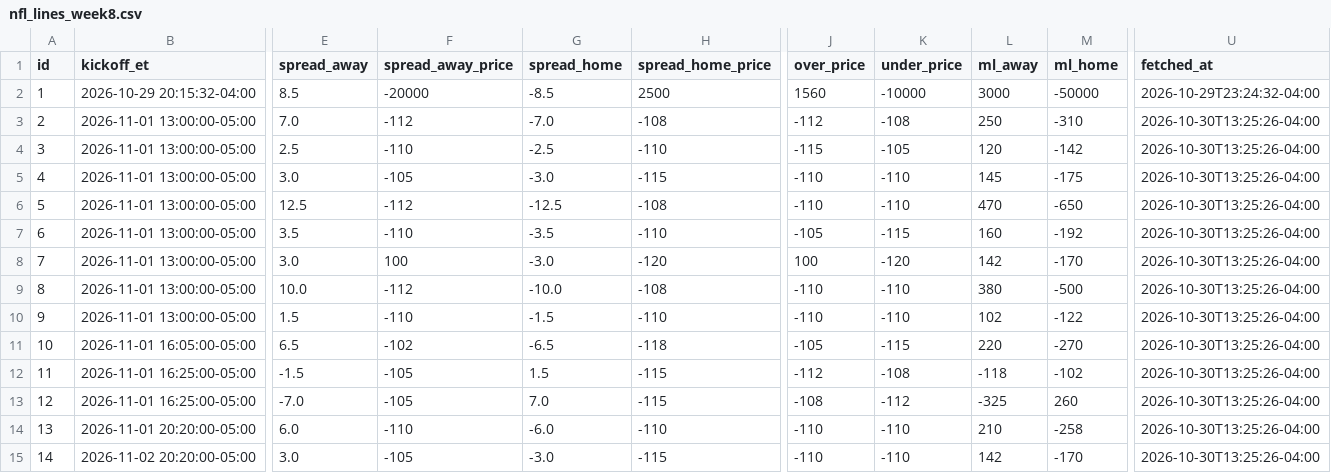
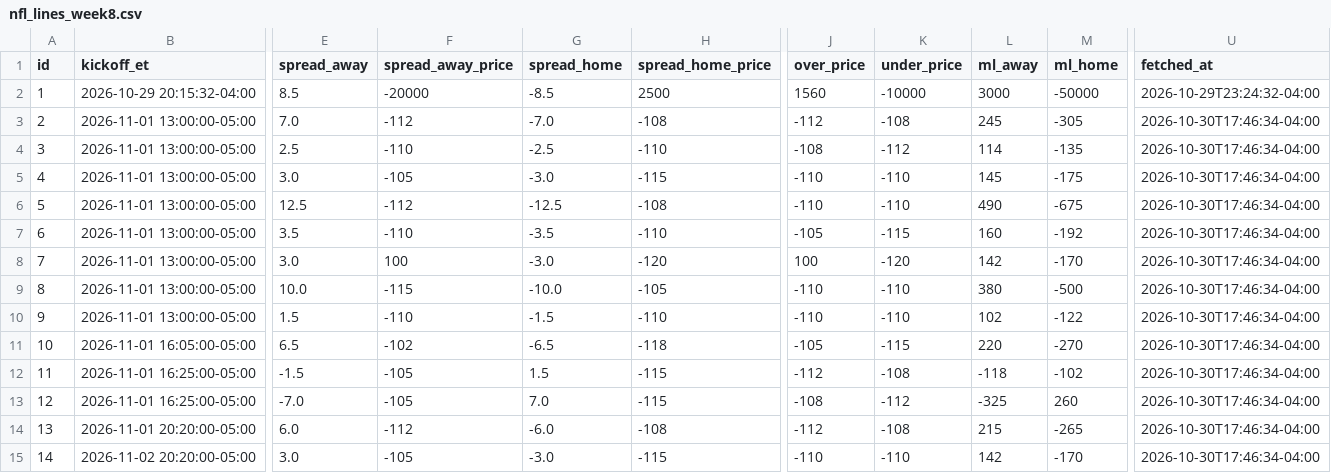
Before and after one commit to jolsufka/nfl_spread_league, a CSV file: lines/nfl_lines_week8.csv, drawn as a sheet; only a part is shown, gaps mark what is left out; the diff names each change by its address in the sheet, - before the commit and + after, or states it on an @@ line.

Commit message:
deploy: 729d647b59fc4e659016caf4e975da2496785569

```diff
--- a/lines/nfl_lines_week8.csv
+++ b/lines/nfl_lines_week8.csv
-L3 (ml_away): 250
+L3 (ml_away): 245
-M3 (ml_home): -310
+M3 (ml_home): -305
-U3:U15 (fetched_at): 2026-10-30T13:25:26-04:00
+U3:U15 (fetched_at): 2026-10-30T17:46:34-04:00
-J4 (over_price): -115
+J4 (over_price): -108
-K4 (under_price): -105
+K4 (under_price): -112
-L4 (ml_away): 120
+L4 (ml_away): 114
-M4 (ml_home): -142
+M4 (ml_home): -135
-L6 (ml_away): 470
+L6 (ml_away): 490
-M6 (ml_home): -650
+M6 (ml_home): -675
-F9 (spread_away_price): -112
+F9 (spread_away_price): -115
-H9 (spread_home_price): -108
+H9 (spread_home_price): -105
-F14 (spread_away_price): -110
+F14 (spread_away_price): -112
-H14 (spread_home_price): -110
+H14 (spread_home_price): -108
-J14 (over_price): -110
+J14 (over_price): -112
-K14 (under_price): -110
+K14 (under_price): -108
-L14 (ml_away): 210
+L14 (ml_away): 215
-M14 (ml_home): -258
+M14 (ml_home): -265
```
